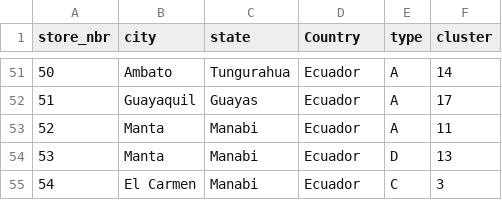
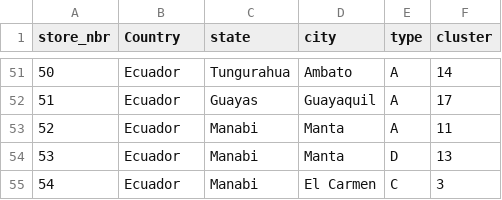
Before and after one commit to IBSBigData/BUS240_Spring_2019, a CSV file: Spring2019_Project_data/stores_country.csv, drawn as a sheet; only a part is shown, gaps mark what is left out; the diff covers the shown part only.

```diff
--- a/Spring2019_Project_data/stores_country.csv
+++ b/Spring2019_Project_data/stores_country.csv
@@ -1 +1 @@
-store_nbr,city,state,Country,type,cluster
+store_nbr,Country,state,city,type,cluster
@@ -51,5 +51,5 @@ store_nbr,city,state,Country,type,cluster
-50,Ambato,Tungurahua,Ecuador,A,14
-51,Guayaquil,Guayas,Ecuador,A,17
-52,Manta,Manabi,Ecuador,A,11
-53,Manta,Manabi,Ecuador,D,13
-54,El Carmen,Manabi,Ecuador,C,3
+50,Ecuador,Tungurahua,Ambato,A,14
+51,Ecuador,Guayas,Guayaquil,A,17
+52,Ecuador,Manabi,Manta,A,11
+53,Ecuador,Manabi,Manta,D,13
+54,Ecuador,Manabi,El Carmen,C,3
```
Also changed, not shown: 98 edited cells elsewhere in this file.
